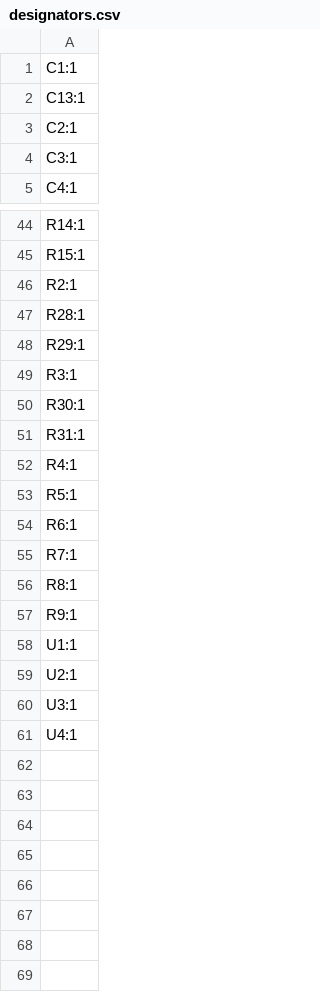
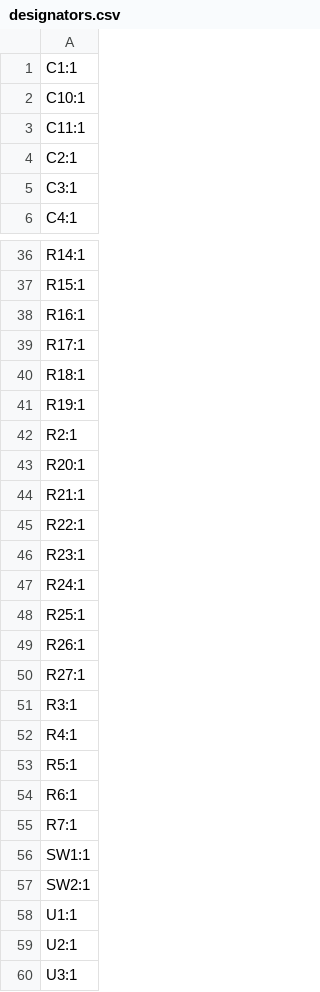
Before and after one commit to Open-2-Photon-Microscope/3-axis-controller, a CSV file: electronics/integrated_board/production/designators.csv, drawn as a sheet; only a part is shown, gaps mark what is left out; the shorter side is filled out with more unchanged rows; the diff covers the shown part only.

```diff
--- a/electronics/integrated_board/production/designators.csv
+++ b/electronics/integrated_board/production/designators.csv
@@ -1,3 +1,4 @@
 C1:1
-C13:1
+C10:1
+C11:1
 C2:1
@@ -45,8 +37,16 @@ R14:1
 R15:1
+R16:1
+R17:1
+R18:1
+R19:1
 R2:1
-R28:1
-R29:1
+R20:1
+R21:1
+R22:1
+R23:1
+R24:1
+R25:1
+R26:1
+R27:1
 R3:1
-R30:1
-R31:1
 R4:1
@@ -55,4 +55,4 @@ R6:1
 R7:1
-R8:1
-R9:1
+SW1:1
+SW2:1
 U1:1
```
Also changed, not shown: 9 removed rows and 1 edited cell elsewhere in this file, electronics/integrated_board/production/bom.csv, electronics/integrated_board/production/positions.csv, 8 other files.
